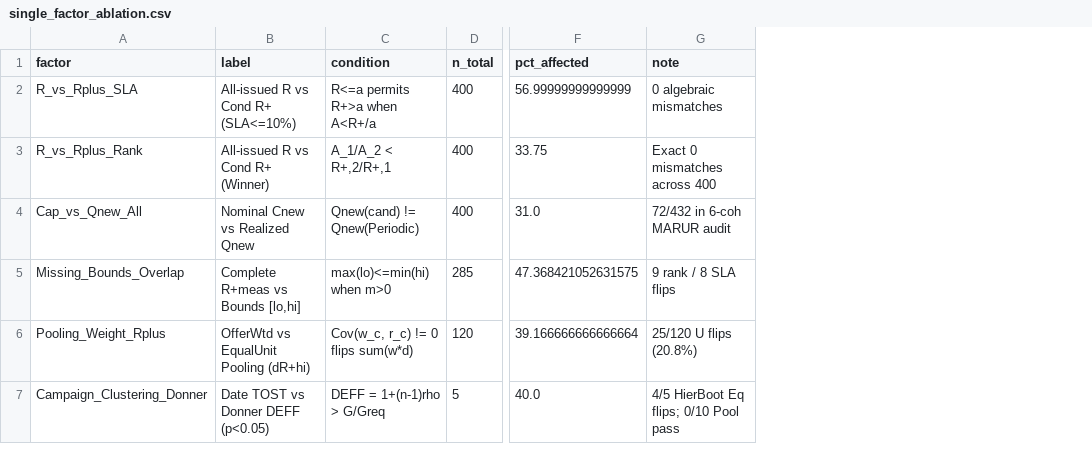
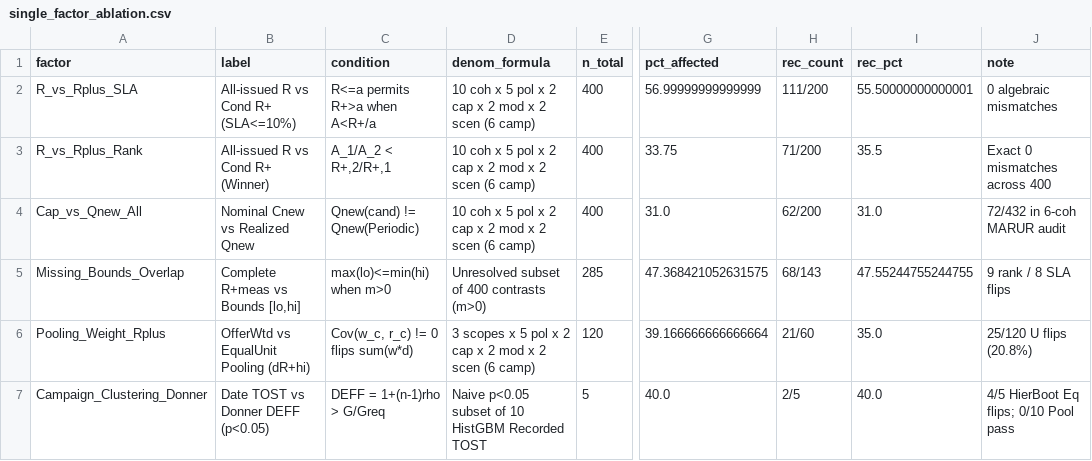
Before and after one commit to moazzem-hossain-majumder/cellular-recalibration-benchmark, a CSV file: results/exploratory/sensitivity/single_factor_ablation.csv, drawn as a sheet; only a part is shown, gaps mark what is left out; the diff names each change by its address in the sheet, - before the commit and + after, or states it on an @@ line.

Commit message:
Address 7.6/10 review: unify 3/28 vs 3/100 denominators, factorial unit accounting, Recorded-only vs QueryCensor20, 6-campaign ablation breakdown, Prop 1 separation, and 8-page IEEE layout

```diff
--- a/results/exploratory/sensitivity/single_factor_ablation.csv
+++ b/results/exploratory/sensitivity/single_factor_ablation.csv
+column D (denom_formula), rows 2-7: 10 coh x 5 pol x 2 cap x 2 mod x 2 scen (6 camp) | 10 coh x 5 pol x 2 cap x 2 mod x 2 scen (6 camp) | 10 coh x 5 pol x 2 cap x 2 mod x 2 scen (6 camp) | Unresolved subset of 400 contrasts (m>0) | 3 scopes x 5 pol x 2 cap x 2 mod x 2 scen (6 camp) | Naive p<0.05 subset of 10 HistGBM Recorded TOST
+column H (rec_count), rows 2-7: 111/200 | 71/200 | 62/200 | 68/143 | 21/60 | 2/5
+column I (rec_pct), rows 2-7: 55.50000000000001 | 35.5 | 31.0 | 47.55244755244755 | 35.0 | 40.0
```
Also changed, not shown: 52 other files.
